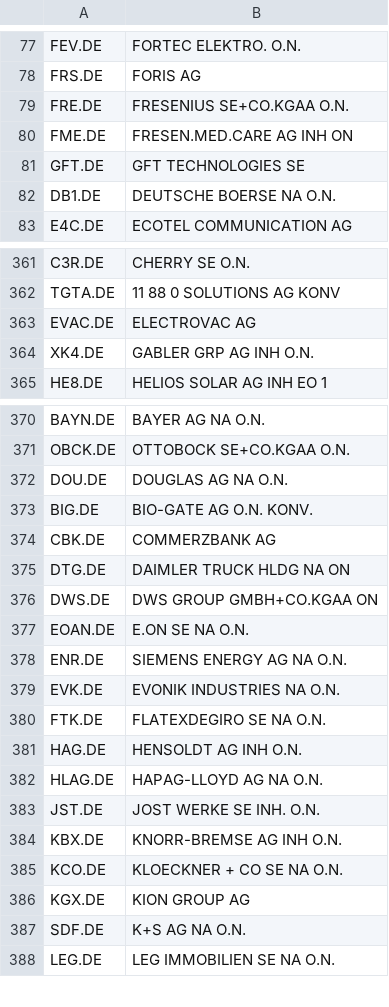
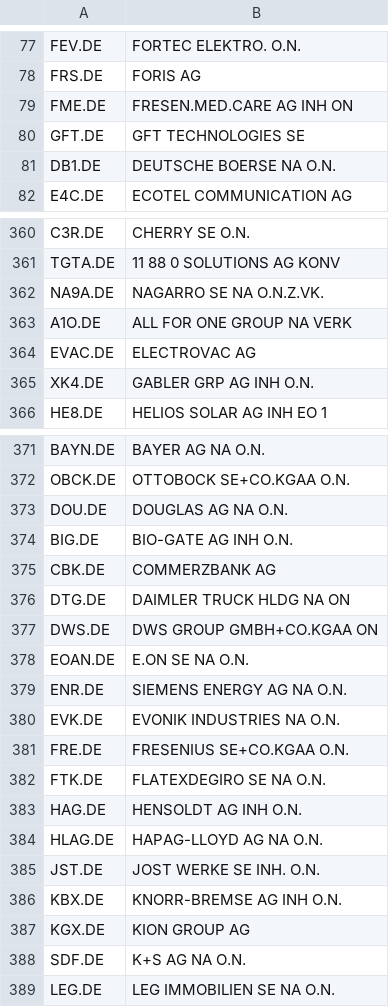
Before and after one commit to kleinnconrad/stock-predictor, a CSV file: data/state/qualified_tickers.csv, drawn as a sheet; only a part is shown, gaps mark what is left out.

```diff
--- a/data/state/qualified_tickers.csv
+++ b/data/state/qualified_tickers.csv
@@ -78,3 +78,2 @@ FEV.DE,FORTEC ELEKTRO. O.N.
 FRS.DE,FORIS AG
-FRE.DE,FRESENIUS SE+CO.KGAA O.N.
 FME.DE,FRESEN.MED.CARE AG INH ON
@@ -362,2 +361,4 @@ C3R.DE,CHERRY SE  O.N.
 TGTA.DE,11 88 0 SOLUTIONS AG KONV
+NA9A.DE,NAGARRO SE  NA O.N.Z.VK.
+A1O.DE,ALL FOR ONE GROUP NA VERK
 EVAC.DE,ELECTROVAC AG
@@ -372,3 +373,3 @@ OBCK.DE,OTTOBOCK SE+CO.KGAA  O.N.
 DOU.DE,DOUGLAS AG  NA O.N.
-BIG.DE,BIO-GATE AG O.N. KONV.
+BIG.DE,BIO-GATE AG INH O.N.
 CBK.DE,COMMERZBANK AG
@@ -379,2 +380,3 @@ ENR.DE,SIEMENS ENERGY AG NA O.N.
 EVK.DE,EVONIK INDUSTRIES NA O.N.
+FRE.DE,FRESENIUS SE+CO.KGAA O.N.
 FTK.DE,FLATEXDEGIRO SE NA O.N.
@@ -384,3 +386,2 @@ JST.DE,JOST WERKE SE INH. O.N.
 KBX.DE,KNORR-BREMSE AG  INH O.N.
-KCO.DE,KLOECKNER + CO SE NA O.N.
 KGX.DE,KION GROUP AG
```
Also changed, not shown: 1 other file.
